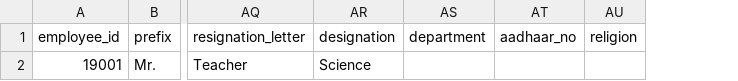
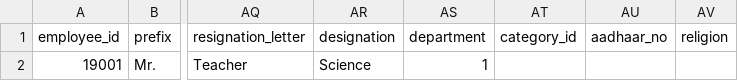
Before and after one commit to bbalachandhar/minerva, a CSV file: backend/import/staff_csvfile.csv, drawn as a sheet; only a part is shown, gaps mark what is left out; the diff names each change by its address in the sheet, - before the commit and + after, or states it on an @@ line.

Commit message:
category added for staff and related forms changed, payroll related reports are updated

```diff
--- a/backend/import/staff_csvfile.csv
+++ b/backend/import/staff_csvfile.csv
+column AT (category_id), empty
-AS2 (department): (empty)
+AS2 (department): 1
```
Also changed, not shown: 15 other files.
